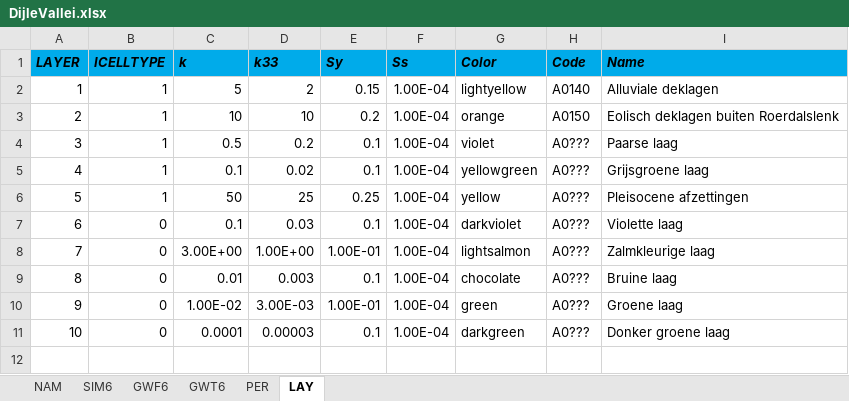
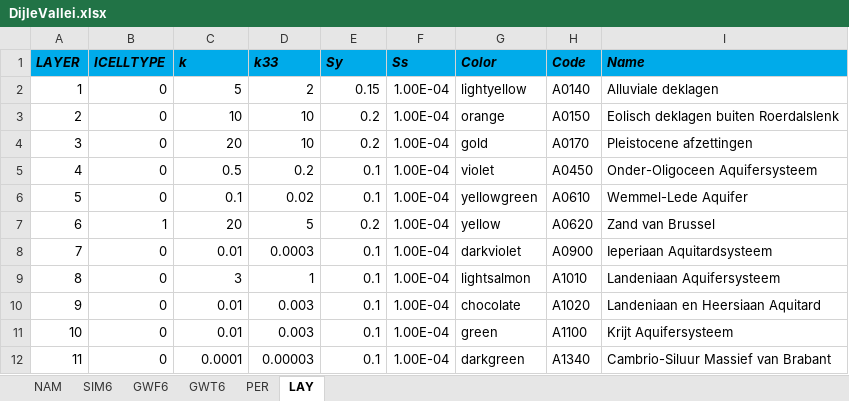
Before and after one commit to Olsthoorn/mf6lab, an Excel workbook: Projects/VoortoetsAGT/cases/Dijlevallei/DijleVallei.xlsx, sheet LAY, drawn as a sheet; values as stored, in another font and other column widths than the file's, no borders; addresses are those after the commit; the diff names each change by its address in the sheet, - before the commit and + after, or states it on an @@ line.

Commit message:
DijleVallei adapted with correct layeres, according to David Simpson.

```diff
--- a/Projects/VoortoetsAGT/cases/Dijlevallei/DijleVallei.xlsx (sheet LAY)
+++ b/Projects/VoortoetsAGT/cases/Dijlevallei/DijleVallei.xlsx (sheet LAY)
-B2:B3 (ICELLTYPE): 1
+B2:B3 (ICELLTYPE): 0
+row 4: 3 | 0 | 20 | 10 | 0.2 | 1.00E-04 | gold | A0170 | Pleistocene afzettingen
@@ column A (LAYER) renumbered from row 5 down @@
-B5:B6 (ICELLTYPE): 1
+B5:B6 (ICELLTYPE): 0
-H5 (Code): A0???
+H5 (Code): A0450
-I5 (Name): Paarse laag
+I5 (Name): Onder-Oligoceen Aquifersysteem
-H6 (Code): A0???
+H6 (Code): A0610
-I6 (Name): Grijsgroene laag
+I6 (Name): Wemmel-Lede Aquifer
-C7 (k): 50
+C7 (k): 20
-D7 (k33): 25
+D7 (k33): 5
-E7 (Sy): 0.25
+E7 (Sy): 0.2
-H7 (Code): A0???
+H7 (Code): A0620
-I7 (Name): Pleisocene afzettingen
+I7 (Name): Zand van Brussel
-C8 (k): 0.1
+C8 (k): 0.01
-D8 (k33): 0.03
+D8 (k33): 0.0003
-H8 (Code): A0???
+H8 (Code): A0900
-I8 (Name): Violette laag
+I8 (Name): Ieperiaan Aquitardsysteem
-C9 (k): 3.00E+00
+C9 (k): 3
-D9 (k33): 1.00E+00
+D9 (k33): 1
-E9 (Sy): 1.00E-01
+E9 (Sy): 0.1
-H9 (Code): A0???
+H9 (Code): A1010
-I9 (Name): Zalmkleurige laag
+I9 (Name): Landeniaan Aquifersysteem
-H10 (Code): A0???
+H10 (Code): A1020
-I10 (Name): Bruine laag
+I10 (Name): Landeniaan en Heersiaan Aquitard
-C11 (k): 1.00E-02
+C11 (k): 0.01
-D11 (k33): 3.00E-03
+D11 (k33): 0.003
-E11 (Sy): 1.00E-01
+E11 (Sy): 0.1
-H11 (Code): A0???
+H11 (Code): A1100
-I11 (Name): Groene laag
+I11 (Name): Krijt Aquifersysteem
-H12 (Code): A0???
+H12 (Code): A1340
-I12 (Name): Donker groene laag
+I12 (Name): Cambrio-Siluur Massief van Brabant
```
Also changed, not shown: sheet GWF6, 9 other files.
